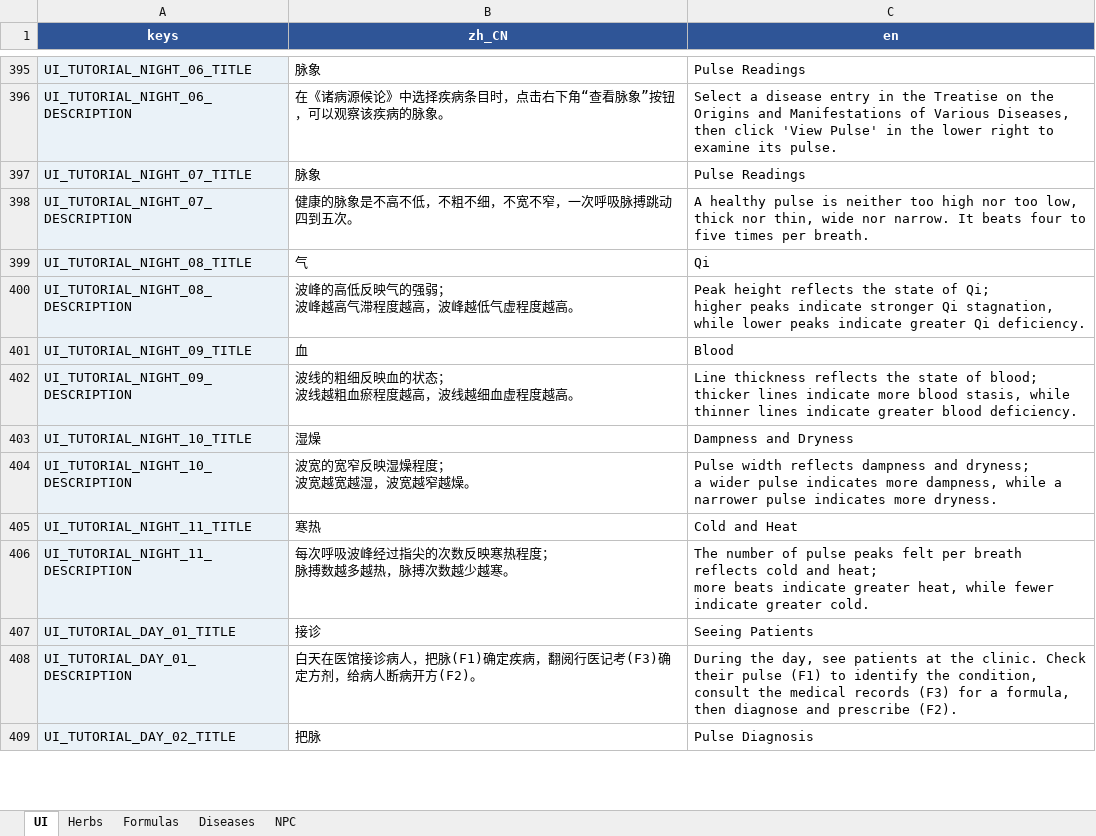
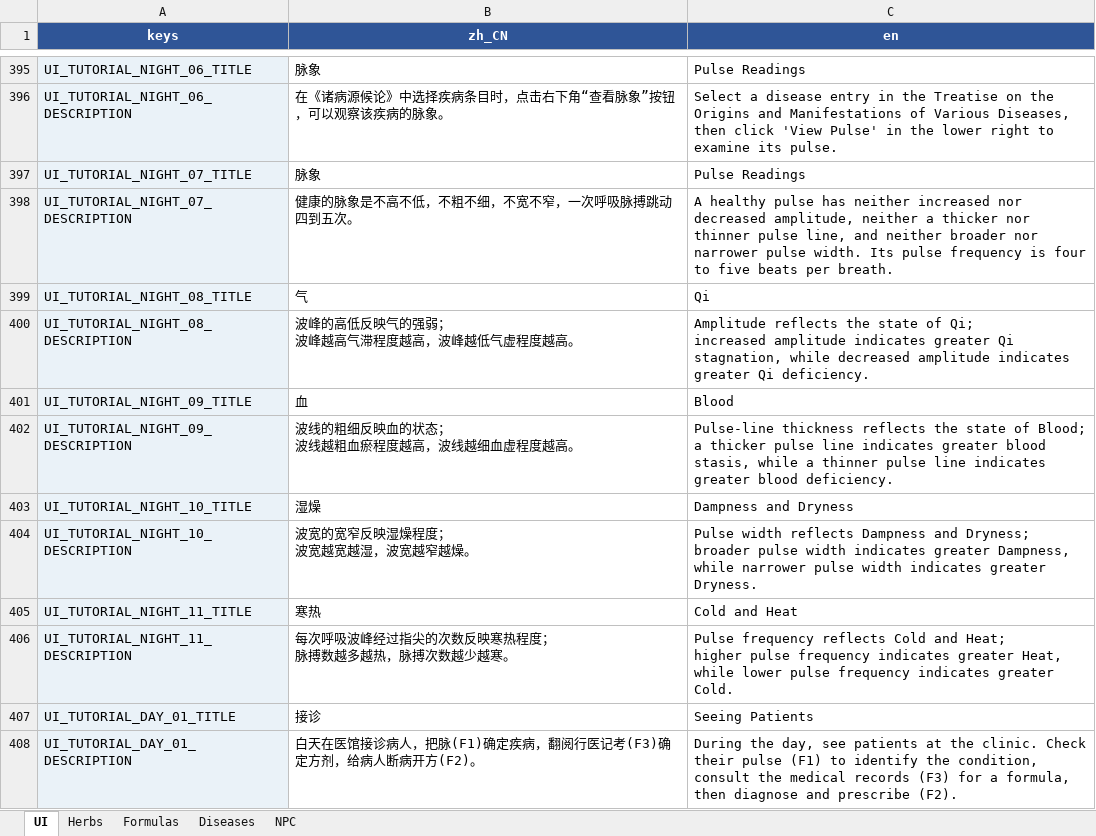
Before and after one commit to lqc19891229/Doctor, an Excel workbook: DataTables/translations_managed.xlsx, sheet UI, drawn as a sheet; only a part is shown, gaps mark what is left out; the shorter side is filled out with more unchanged rows; values as stored, in another font and other column widths than the file's, no borders; table styles not drawn; ↵ is a line break in a cell; the diff names each change by its address in the sheet, - before the commit and + after, or states it on an @@ line.

```diff
--- a/DataTables/translations_managed.xlsx (sheet UI)
+++ b/DataTables/translations_managed.xlsx (sheet UI)
-C398 (en): …healthy pulse is neither too high nor too low, thick nor thin, wide nor narrow. It beats four to five times per breath.
+C398 (en): …healthy pulse has neither increased nor decreased amplitude, neither a thicker nor thinner pulse line, and neither broader nor narrower pulse width. Its pulse frequency is four to five beats per breath.
-C400 (en): Peak height reflects the state of Qi; ↵ higher peaks indicate stronger Qi stagnation, while lower peaks indicate greater Qi…
+C400 (en): Amplitude reflects the state of Qi; ↵ increased amplitude indicates greater Qi stagnation, while decreased amplitude indicates greater Qi…
-C402 (en): Line thickness reflects the state of blood; ↵ thicker lines indicate more blood stasis, while thinner lines indicate greater blood…
+C402 (en): Pulse-line thickness reflects the state of Blood; ↵ a thicker pulse line indicates greater blood stasis, while a thinner pulse line indicates greater blood…
-C404 (en): …width reflects dampness and dryness; ↵ a wider pulse indicates more dampness, while a narrower pulse indicates more dryness.
+C404 (en): …width reflects Dampness and Dryness; ↵ broader pulse width indicates greater Dampness, while narrower pulse width indicates greater Dryness.
-C406 (en): The number of pulse peaks felt per breath reflects cold and heat; ↵ more beats indicate greater heat, while fewer indicate greater cold.
+C406 (en): Pulse frequency reflects Cold and Heat; ↵ higher pulse frequency indicates greater Heat, while lower pulse frequency indicates greater Cold.
```
Also changed, not shown: sheet Diseases, 2 other files.
